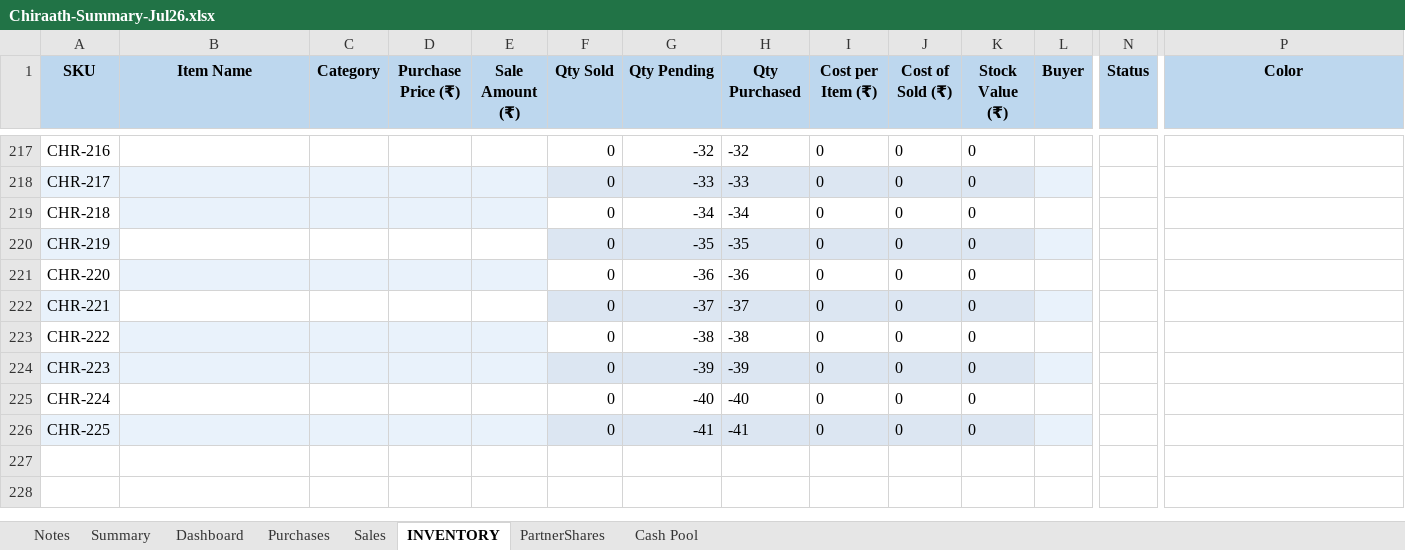
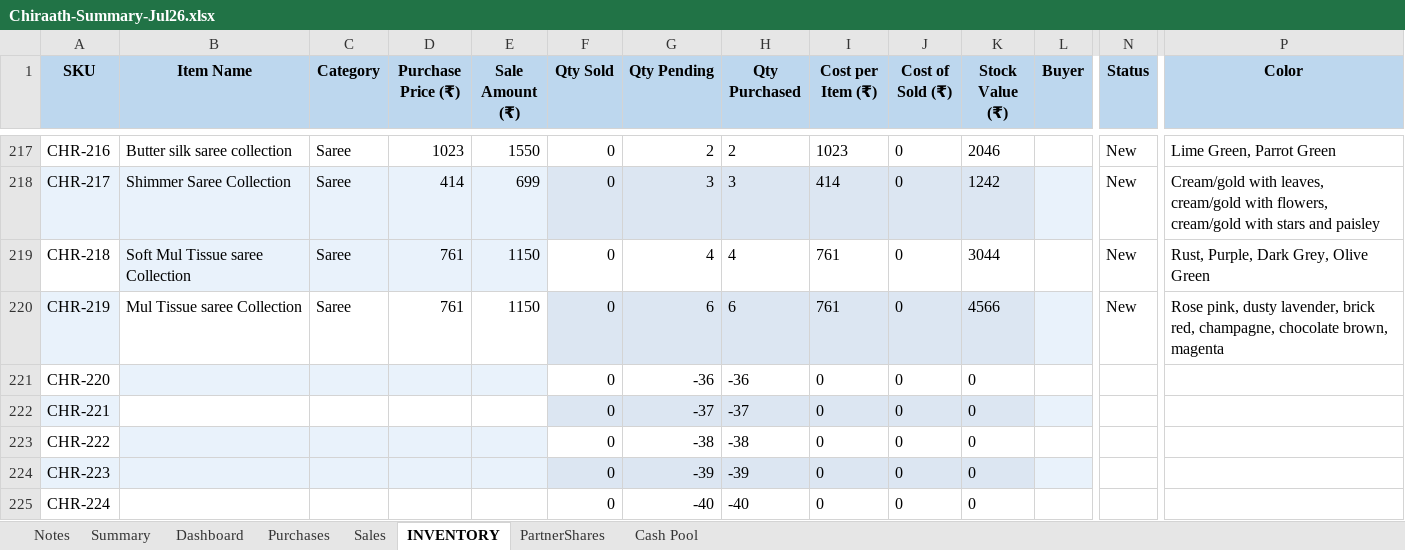
Before and after one commit to anoopp87/chiraath-partner-dashboard, an Excel workbook: docs/Chiraath-Summary-Jul26.xlsx, sheet INVENTORY, drawn as a sheet; only a part is shown, gaps mark what is left out; the shorter side is filled out with more unchanged rows; values as stored, in another font and other column widths than the file's, no borders; the diff covers the shown part only; the diff names each change by its address in the sheet, - before the commit and + after, or states it on an @@ line.

Commit message:
Latest purchases 7/16

```diff
--- a/docs/Chiraath-Summary-Jul26.xlsx (sheet INVENTORY)
+++ b/docs/Chiraath-Summary-Jul26.xlsx (sheet INVENTORY)
-B217 (Item Name): (empty)
+B217 (Item Name): Butter silk saree collection
-C217:C220 (Category): (empty)
+C217:C220 (Category): Saree
-D217 (Purchase Price (₹)): (empty)
+D217 (Purchase Price (₹)): 1023
-E217 (Sale Amount (₹)): (empty)
+E217 (Sale Amount (₹)): 1550
-G217 (Qty Pending): -32
+G217 (Qty Pending): 2
-H217 (Qty Purchased): -32
+H217 (Qty Purchased): 2
-I217 (Cost per Item (₹)): 0
+I217 (Cost per Item (₹)): 1023
-K217 (Stock Value (₹)): 0
+K217 (Stock Value (₹)): 2046
-N217:N220 (Status): (empty)
+N217:N220 (Status): New
-P217 (Color): (empty)
+P217 (Color): Lime Green, Parrot Green
-B218 (Item Name): (empty)
+B218 (Item Name): Shimmer Saree Collection
-D218 (Purchase Price (₹)): (empty)
+D218 (Purchase Price (₹)): 414
-E218 (Sale Amount (₹)): (empty)
+E218 (Sale Amount (₹)): 699
-G218 (Qty Pending): -33
+G218 (Qty Pending): 3
-H218 (Qty Purchased): -33
+H218 (Qty Purchased): 3
-I218 (Cost per Item (₹)): 0
+I218 (Cost per Item (₹)): 414
-K218 (Stock Value (₹)): 0
+K218 (Stock Value (₹)): 1242
-P218 (Color): (empty)
+P218 (Color): Cream/gold with leaves, cream/gold with flowers, cream/gold with stars and paisley
-B219 (Item Name): (empty)
+B219 (Item Name): Soft Mul Tissue saree Collection
-D219:D220 (Purchase Price (₹)): (empty)
+D219:D220 (Purchase Price (₹)): 761
-E219:E220 (Sale Amount (₹)): (empty)
+E219:E220 (Sale Amount (₹)): 1150
-G219 (Qty Pending): -34
+G219 (Qty Pending): 4
-H219 (Qty Purchased): -34
+H219 (Qty Purchased): 4
-I219:I220 (Cost per Item (₹)): 0
+I219:I220 (Cost per Item (₹)): 761
-K219 (Stock Value (₹)): 0
+K219 (Stock Value (₹)): 3044
-P219 (Color): (empty)
+P219 (Color): Rust, Purple, Dark Grey, Olive Green
-B220 (Item Name): (empty)
+B220 (Item Name): Mul Tissue saree Collection
-G220 (Qty Pending): -35
+G220 (Qty Pending): 6
-H220 (Qty Purchased): -35
+H220 (Qty Purchased): 6
-K220 (Stock Value (₹)): 0
+K220 (Stock Value (₹)): 4566
-P220 (Color): (empty)
+P220 (Color): Rose pink, dusty lavender, brick red, champagne, chocolate brown, magenta
```
Also changed, not shown: 31 edited cells elsewhere in this sheet, sheet Dashboard, charts or pictures, input/Chiraath - Business Summary.xlsx, 6 other files.
